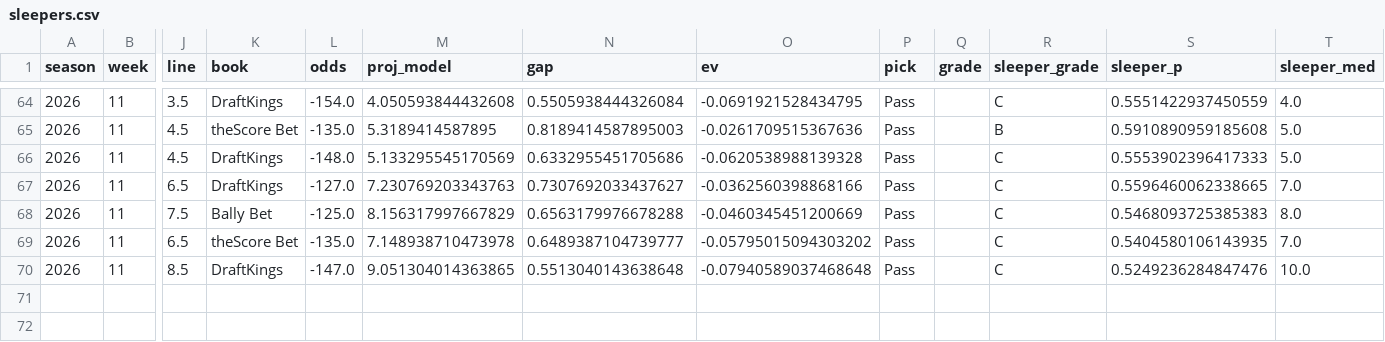
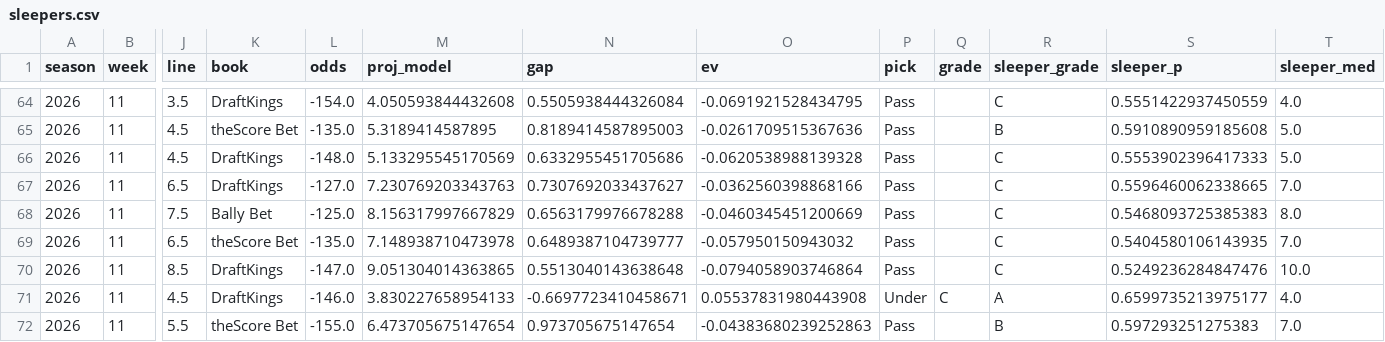
Before and after one commit to EvanDAmours/ArvellsStinkySlammerModel, a CSV file: data/sleepers.csv, drawn as a sheet; only a part is shown, gaps mark what is left out; rows hold the shown columns only; the diff names each change by its address in the sheet, - before the commit and + after, or states it on an @@ line.

```diff
--- a/data/sleepers.csv
+++ b/data/sleepers.csv
-O69 (ev): -0.05795015094303202
+O69 (ev): -0.057950150943032
-O70 (ev): -0.07940589037468648
+O70 (ev): -0.0794058903746864
+row 71: 2026 | 11 | 4.5 | DraftKings | -146.0 | 3.830227658954133 | -0.6697723410458671 | 0.05537831980443908 | Under | C | A | 0.6599735213975177 | 4.0
+row 72: 2026 | 11 | 5.5 | theScore Bet | -155.0 | 6.473705675147654 | 0.973705675147654 | -0.04383680239252863 | Pass |  | B | 0.597293251275383 | 7.0
```
Also changed, not shown: data/picks.csv, 6 other files.
